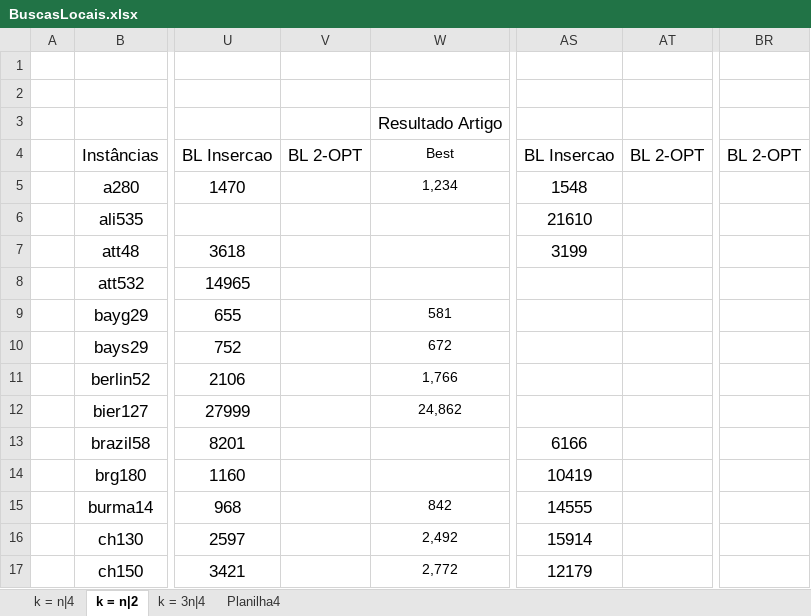
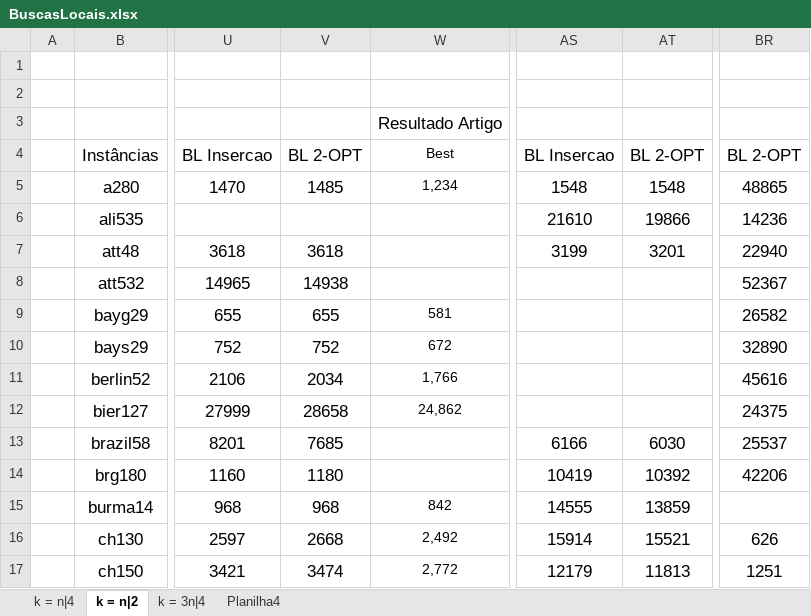
Before and after one commit to PauloDezingrini/Iniciacao-Cientifica, an Excel workbook: Comparaçoes/BuscasLocais.xlsx, sheet k = n|2, drawn as a sheet; only a part is shown, gaps mark what is left out; values as stored, in another font and other column widths than the file's, no borders; the diff covers the shown part only; the diff names each change by its address in the sheet, - before the commit and + after, or states it on an @@ line.

```diff
--- a/Comparaçoes/BuscasLocais.xlsx (sheet k = n|2)
+++ b/Comparaçoes/BuscasLocais.xlsx (sheet k = n|2)
-V5: (empty)
+V5: 1485
-AT5: (empty)
+AT5: 1548
-BR5: (empty)
+BR5: 48865
-AT6: (empty)
+AT6: 19866
-BR6: (empty)
+BR6: 14236
-V7: (empty)
+V7: 3618
-AT7: (empty)
+AT7: 3201
-BR7: (empty)
+BR7: 22940
-V8: (empty)
+V8: 14938
-BR8: (empty)
+BR8: 52367
-V9: (empty)
+V9: 655
-BR9: (empty)
+BR9: 26582
-V10: (empty)
+V10: 752
-BR10: (empty)
+BR10: 32890
-V11: (empty)
+V11: 2034
-BR11: (empty)
+BR11: 45616
-V12: (empty)
+V12: 28658
-BR12: (empty)
+BR12: 24375
-V13: (empty)
+V13: 7685
-AT13: (empty)
+AT13: 6030
-BR13: (empty)
+BR13: 25537
-V14: (empty)
+V14: 1180
-AT14: (empty)
+AT14: 10392
-BR14: (empty)
+BR14: 42206
-V15: (empty)
+V15: 968
-AT15: (empty)
+AT15: 13859
-V16: (empty)
+V16: 2668
-AT16: (empty)
+AT16: 15521
-BR16: (empty)
+BR16: 626
-V17: (empty)
+V17: 3474
-AT17: (empty)
+AT17: 11813
-BR17: (empty)
+BR17: 1251
```
Also changed, not shown: 27 edited cells elsewhere in this sheet, sheet Planilha4, sheet k = n|4, sheet k = 3n|4, 1 other file.
